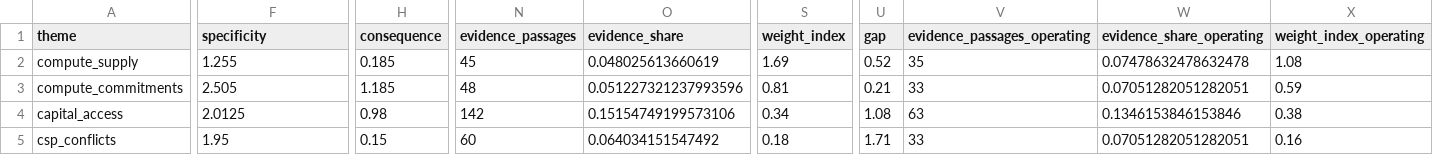
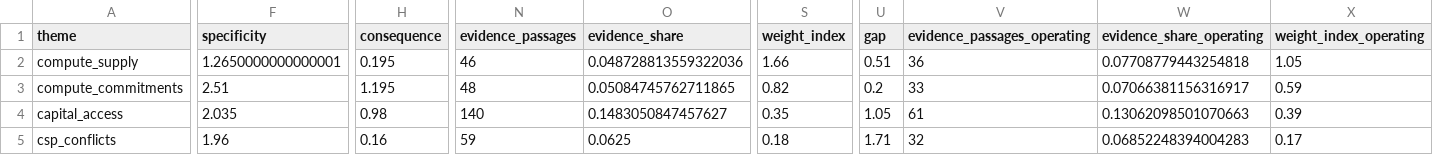
Before and after one commit to yakshb/anthropic-s1-analysis, a CSV file: data/jev/risk_themes.csv, drawn as a sheet; only a part is shown, gaps mark what is left out; the diff covers the shown part only; the diff names each change by its address in the sheet, - before the commit and + after, or states it on an @@ line.

```diff
--- a/data/jev/risk_themes.csv
+++ b/data/jev/risk_themes.csv
-F2 (specificity): 1.255
+F2 (specificity): 1.2650000000000001
-H2 (consequence): 0.185
+H2 (consequence): 0.195
-N2 (evidence_passages): 45
+N2 (evidence_passages): 46
-O2 (evidence_share): 0.048025613660619
+O2 (evidence_share): 0.048728813559322036
-S2 (weight_index): 1.69
+S2 (weight_index): 1.66
-U2 (gap): 0.52
+U2 (gap): 0.51
-V2 (evidence_passages_operating): 35
+V2 (evidence_passages_operating): 36
-W2 (evidence_share_operating): 0.07478632478632478
+W2 (evidence_share_operating): 0.07708779443254818
-X2 (weight_index_operating): 1.08
+X2 (weight_index_operating): 1.05
-F3 (specificity): 2.505
+F3 (specificity): 2.51
-H3 (consequence): 1.185
+H3 (consequence): 1.195
-O3 (evidence_share): 0.051227321237993596
+O3 (evidence_share): 0.05084745762711865
-S3 (weight_index): 0.81
+S3 (weight_index): 0.82
-U3 (gap): 0.21
+U3 (gap): 0.2
-W3 (evidence_share_operating): 0.07051282051282051
+W3 (evidence_share_operating): 0.07066381156316917
-F4 (specificity): 2.0125
+F4 (specificity): 2.035
-N4 (evidence_passages): 142
+N4 (evidence_passages): 140
-O4 (evidence_share): 0.15154749199573106
+O4 (evidence_share): 0.1483050847457627
-S4 (weight_index): 0.34
+S4 (weight_index): 0.35
-U4 (gap): 1.08
+U4 (gap): 1.05
-V4 (evidence_passages_operating): 63
+V4 (evidence_passages_operating): 61
-W4 (evidence_share_operating): 0.1346153846153846
+W4 (evidence_share_operating): 0.13062098501070663
-X4 (weight_index_operating): 0.38
+X4 (weight_index_operating): 0.39
-F5 (specificity): 1.95
+F5 (specificity): 1.96
-H5 (consequence): 0.15
+H5 (consequence): 0.16
-N5 (evidence_passages): 60
+N5 (evidence_passages): 59
-O5 (evidence_share): 0.064034151547492
+O5 (evidence_share): 0.0625
-V5 (evidence_passages_operating): 33
+V5 (evidence_passages_operating): 32
-W5 (evidence_share_operating): 0.07051282051282051
+W5 (evidence_share_operating): 0.06852248394004283
-X5 (weight_index_operating): 0.16
+X5 (weight_index_operating): 0.17
```
Also changed, not shown: 117 edited cells elsewhere in this file, data/jev/counterparty_roles.csv, data/jev/evidence_hits.csv, 16 other files.
